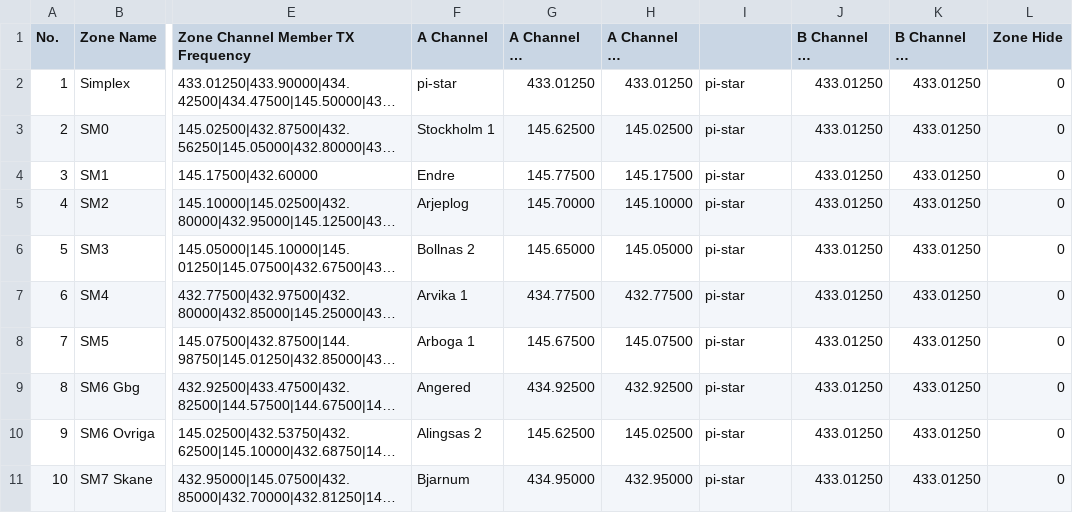
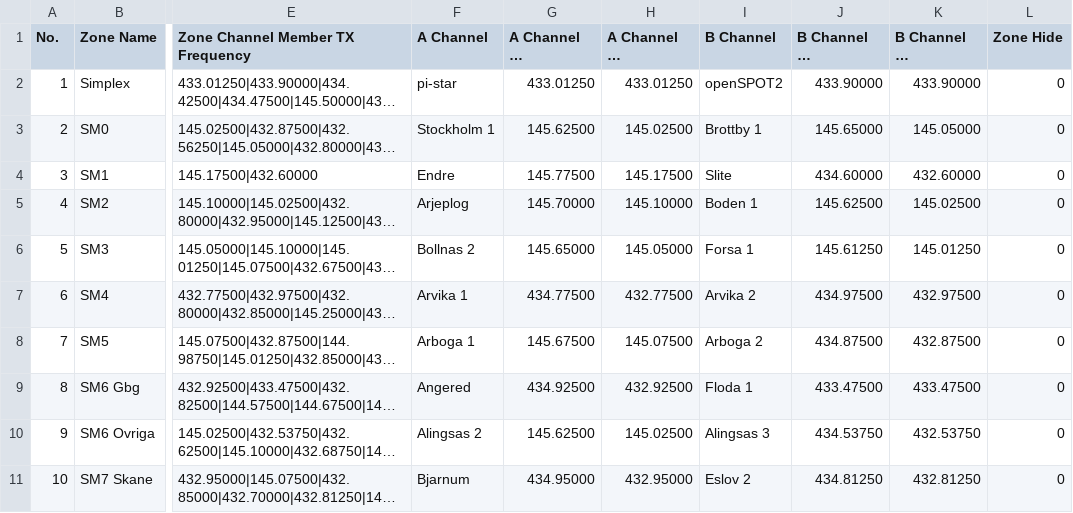
Before and after one commit to sm0rgm/at-d578uv, a CSV file: Zone.CSV, drawn as a sheet; only a part is shown, gaps mark what is left out; long unchanged cells end in …; the diff covers the shown part only; the diff names each change by its address in the sheet, - before the commit and + after, or states it on an @@ line.

Commit message:
Lagt till kanaler för LPD

```diff
--- a/Zone.CSV
+++ b/Zone.CSV
-I1: (empty)
+I1: B Channel
-I2 (B Channel): pi-star
+I2 (B Channel): openSPOT2
-J2 (B Channel RX Frequency): 433.01250
+J2 (B Channel RX Frequency): 433.90000
-K2 (B Channel TX Frequency): 433.01250
+K2 (B Channel TX Frequency): 433.90000
-I3 (B Channel): pi-star
+I3 (B Channel): Brottby 1
-J3 (B Channel RX Frequency): 433.01250
+J3 (B Channel RX Frequency): 145.65000
-K3 (B Channel TX Frequency): 433.01250
+K3 (B Channel TX Frequency): 145.05000
-I4 (B Channel): pi-star
+I4 (B Channel): Slite
-J4 (B Channel RX Frequency): 433.01250
+J4 (B Channel RX Frequency): 434.60000
-K4 (B Channel TX Frequency): 433.01250
+K4 (B Channel TX Frequency): 432.60000
-I5 (B Channel): pi-star
+I5 (B Channel): Boden 1
-J5 (B Channel RX Frequency): 433.01250
+J5 (B Channel RX Frequency): 145.62500
-K5 (B Channel TX Frequency): 433.01250
+K5 (B Channel TX Frequency): 145.02500
-I6 (B Channel): pi-star
+I6 (B Channel): Forsa 1
-J6 (B Channel RX Frequency): 433.01250
+J6 (B Channel RX Frequency): 145.61250
-K6 (B Channel TX Frequency): 433.01250
+K6 (B Channel TX Frequency): 145.01250
-I7 (B Channel): pi-star
+I7 (B Channel): Arvika 2
-J7 (B Channel RX Frequency): 433.01250
+J7 (B Channel RX Frequency): 434.97500
-K7 (B Channel TX Frequency): 433.01250
+K7 (B Channel TX Frequency): 432.97500
-I8 (B Channel): pi-star
+I8 (B Channel): Arboga 2
-J8 (B Channel RX Frequency): 433.01250
+J8 (B Channel RX Frequency): 434.87500
-K8 (B Channel TX Frequency): 433.01250
+K8 (B Channel TX Frequency): 432.87500
-I9 (B Channel): pi-star
+I9 (B Channel): Floda 1
-J9 (B Channel RX Frequency): 433.01250
+J9 (B Channel RX Frequency): 433.47500
-K9 (B Channel TX Frequency): 433.01250
+K9 (B Channel TX Frequency): 433.47500
-I10 (B Channel): pi-star
+I10 (B Channel): Alingsas 3
-J10 (B Channel RX Frequency): 433.01250
+J10 (B Channel RX Frequency): 434.53750
-K10 (B Channel TX Frequency): 433.01250
+K10 (B Channel TX Frequency): 432.53750
-I11 (B Channel): pi-star
+I11 (B Channel): Eslov 2
-J11 (B Channel RX Frequency): 433.01250
+J11 (B Channel RX Frequency): 434.81250
-K11 (B Channel TX Frequency): 433.01250
+K11 (B Channel TX Frequency): 432.81250
```
Also changed, not shown: 28 edited cells elsewhere in this file.
